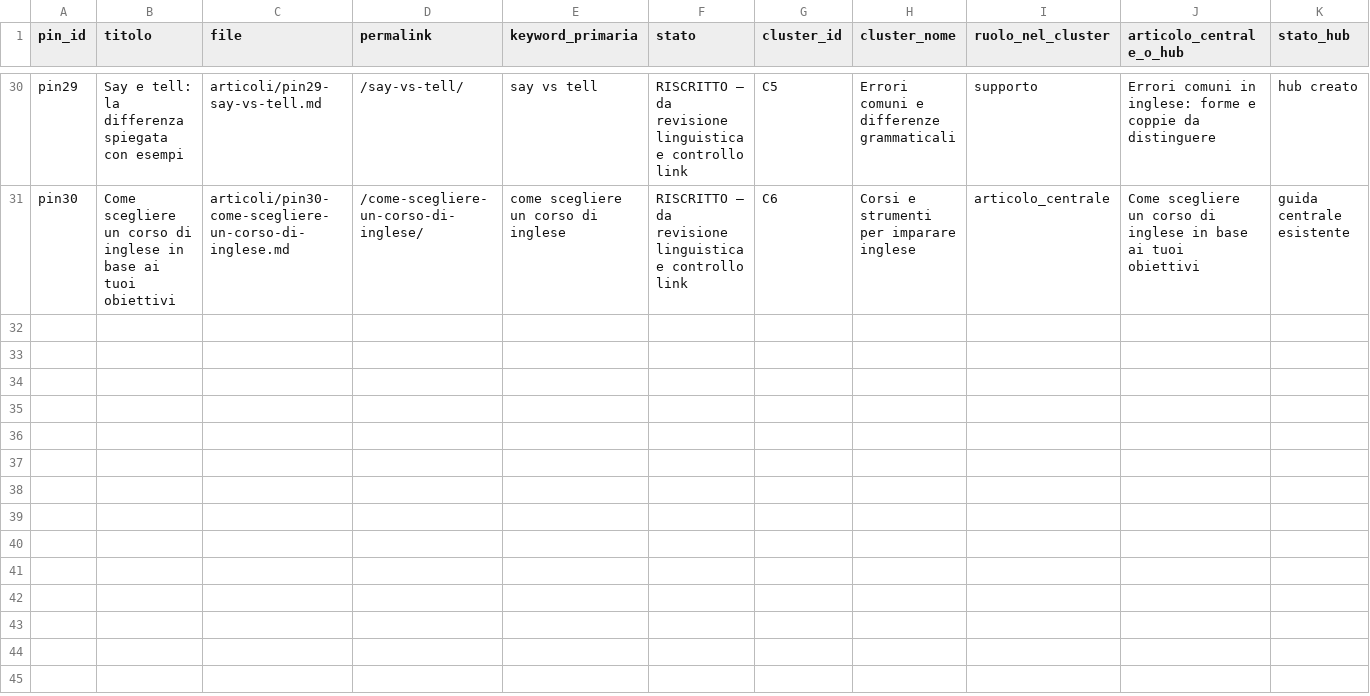
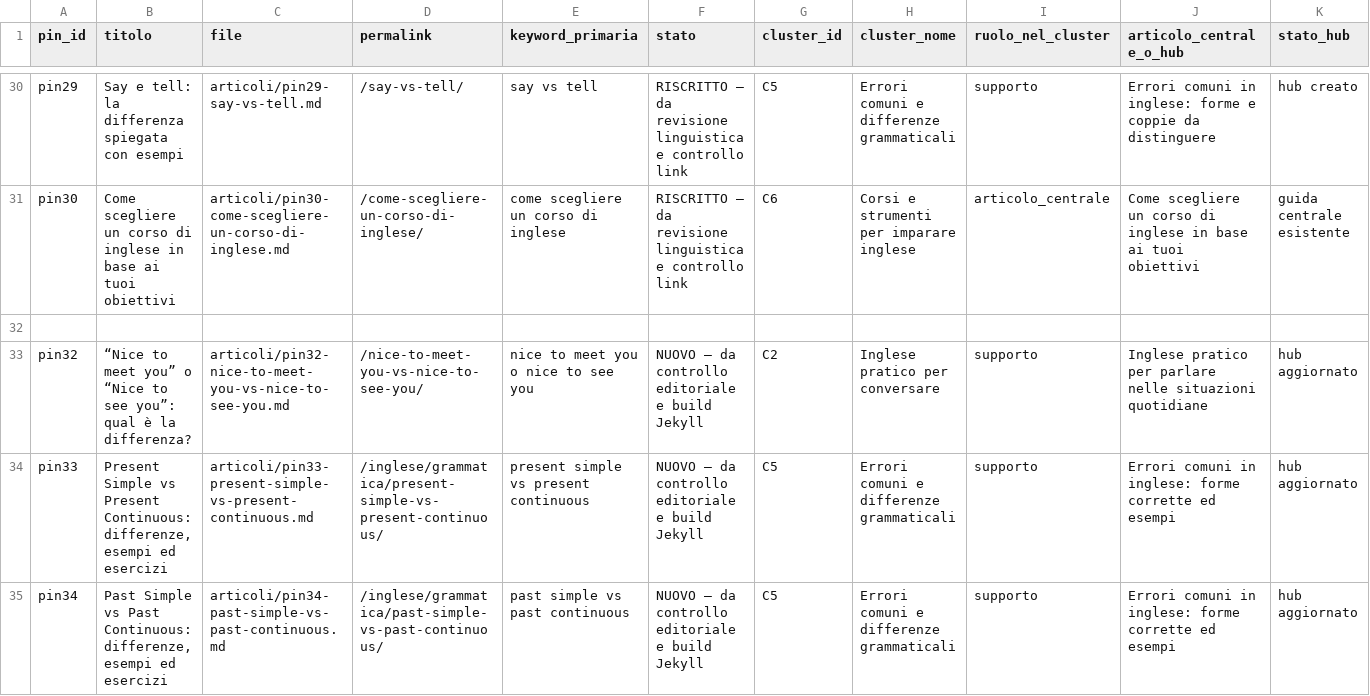
Before and after one commit to Nausica-c/FluenteMente, a CSV file: docs/pinterest-lo-sapevi-che/manifest_articoli.csv, drawn as a sheet; only a part is shown, gaps mark what is left out; rows hold the shown columns only; the diff names each change by its address in the sheet, - before the commit and + after, or states it on an @@ line.

```diff
--- a/docs/pinterest-lo-sapevi-che/manifest_articoli.csv
+++ b/docs/pinterest-lo-sapevi-che/manifest_articoli.csv
+row 32: (empty)
+row 33: pin32 | “Nice to meet you” o “Nice to see you”: qual è la differenza? | articoli/pin32-nice-to-meet-you-vs-nice-to-see-you.md | /nice-to-meet-you-vs-nice-to-see-you/ | nice to meet you o nice to see you | NUOVO — da controllo editoriale e build Jekyll | C2 | Inglese pratico per conversare | supporto | Inglese pratico per parlare nelle situazioni quotidiane | hub aggiornato
+row 34: pin33 | Present Simple vs Present Continuous: differenze, esempi ed esercizi | articoli/pin33-present-simple-vs-present-continuous.md | /inglese/grammatica/present-simple-vs-present-continuous/ | present simple vs present continuous | NUOVO — da controllo editoriale e build Jekyll | C5 | Errori comuni e differenze grammaticali | supporto | Errori comuni in inglese: forme corrette ed esempi | hub aggiornato
+row 35: pin34 | Past Simple vs Past Continuous: differenze, esempi ed esercizi | articoli/pin34-past-simple-vs-past-continuous.md | /inglese/grammatica/past-simple-vs-past-continuous/ | past simple vs past continuous | NUOVO — da controllo editoriale e build Jekyll | C5 | Errori comuni e differenze grammaticali | supporto | Errori comuni in inglese: forme corrette ed esempi | hub aggiornato
```
Also changed, not shown: 3 other files.
